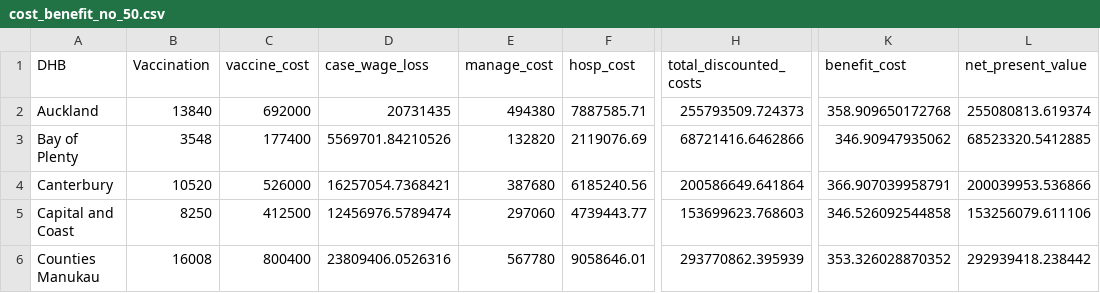
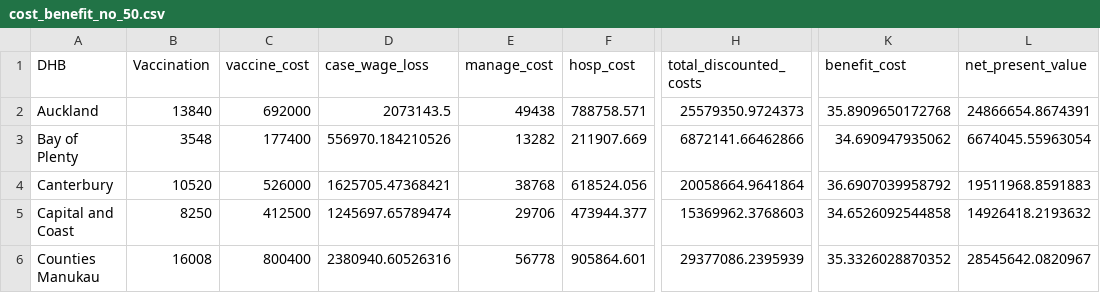
Before and after one commit to dtsh2/measles, a CSV file: tables/cost_benefit_no_50.csv, drawn as a sheet; only a part is shown, gaps mark what is left out; the diff covers the shown part only; the diff names each change by its address in the sheet, - before the commit and + after, or states it on an @@ line.

```diff
--- a/tables/cost_benefit_no_50.csv
+++ b/tables/cost_benefit_no_50.csv
-D2 (case_wage_loss): 20731435
+D2 (case_wage_loss): 2073143.5
-E2 (manage_cost): 494380
+E2 (manage_cost): 49438
-F2 (hosp_cost): 7887585.71
+F2 (hosp_cost): 788758.571
-H2 (total_discounted_costs): 255793509.724373
+H2 (total_discounted_costs): 25579350.9724373
-K2 (benefit_cost): 358.909650172768
+K2 (benefit_cost): 35.8909650172768
-L2 (net_present_value): 255080813.619374
+L2 (net_present_value): 24866654.8674391
-D3 (case_wage_loss): 5569701.84210526
+D3 (case_wage_loss): 556970.184210526
-E3 (manage_cost): 132820
+E3 (manage_cost): 13282
-F3 (hosp_cost): 2119076.69
+F3 (hosp_cost): 211907.669
-H3 (total_discounted_costs): 68721416.6462866
+H3 (total_discounted_costs): 6872141.66462866
-K3 (benefit_cost): 346.90947935062
+K3 (benefit_cost): 34.690947935062
-L3 (net_present_value): 68523320.5412885
+L3 (net_present_value): 6674045.55963054
-D4 (case_wage_loss): 16257054.7368421
+D4 (case_wage_loss): 1625705.47368421
-E4 (manage_cost): 387680
+E4 (manage_cost): 38768
-F4 (hosp_cost): 6185240.56
+F4 (hosp_cost): 618524.056
-H4 (total_discounted_costs): 200586649.641864
+H4 (total_discounted_costs): 20058664.9641864
-K4 (benefit_cost): 366.907039958791
+K4 (benefit_cost): 36.6907039958792
-L4 (net_present_value): 200039953.536866
+L4 (net_present_value): 19511968.8591883
-D5 (case_wage_loss): 12456976.5789474
+D5 (case_wage_loss): 1245697.65789474
-E5 (manage_cost): 297060
+E5 (manage_cost): 29706
-F5 (hosp_cost): 4739443.77
+F5 (hosp_cost): 473944.377
-H5 (total_discounted_costs): 153699623.768603
+H5 (total_discounted_costs): 15369962.3768603
-K5 (benefit_cost): 346.526092544858
+K5 (benefit_cost): 34.6526092544858
-L5 (net_present_value): 153256079.611106
+L5 (net_present_value): 14926418.2193632
-D6 (case_wage_loss): 23809406.0526316
+D6 (case_wage_loss): 2380940.60526316
-E6 (manage_cost): 567780
+E6 (manage_cost): 56778
-F6 (hosp_cost): 9058646.01
+F6 (hosp_cost): 905864.601
-H6 (total_discounted_costs): 293770862.395939
+H6 (total_discounted_costs): 29377086.2395939
-K6 (benefit_cost): 353.326028870352
+K6 (benefit_cost): 35.3326028870352
-L6 (net_present_value): 292939418.238442
+L6 (net_present_value): 28545642.0820967
```
Also changed, not shown: 97 edited cells elsewhere in this file, tables/cost_benefit_no_20.csv, 1 other file.
